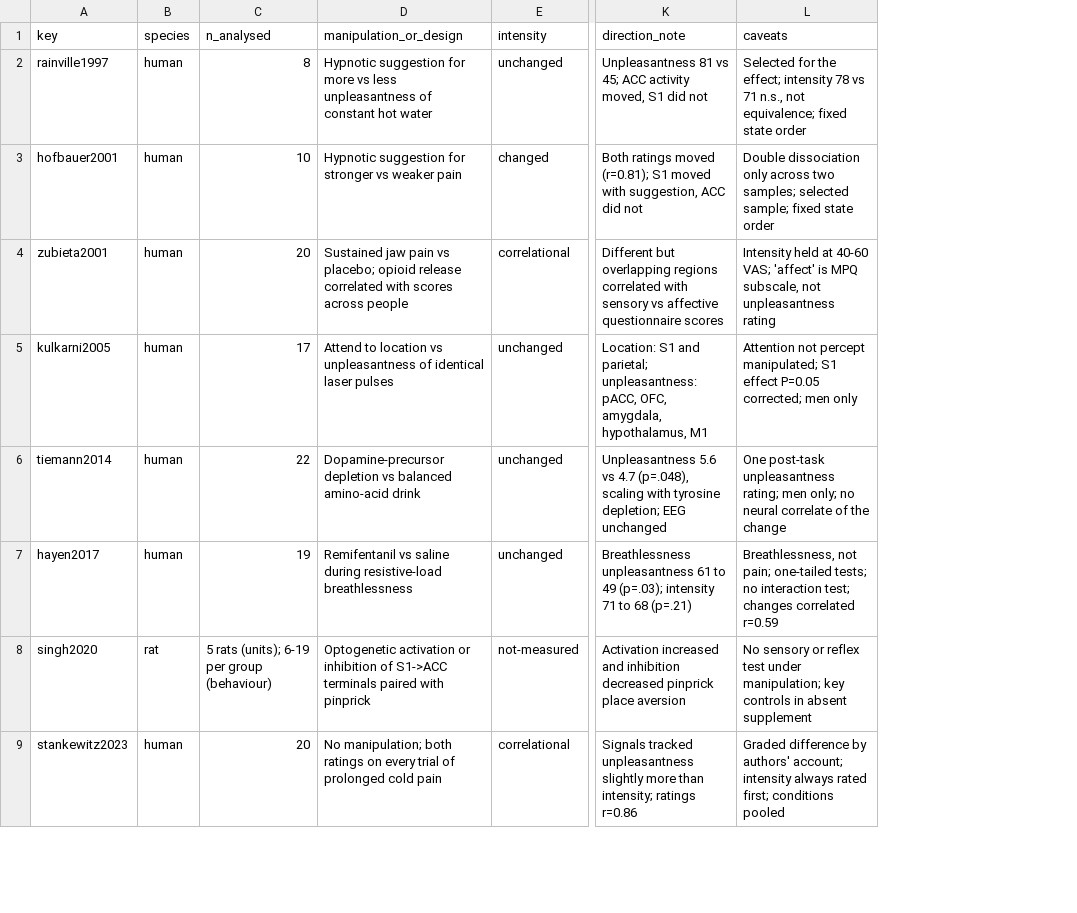
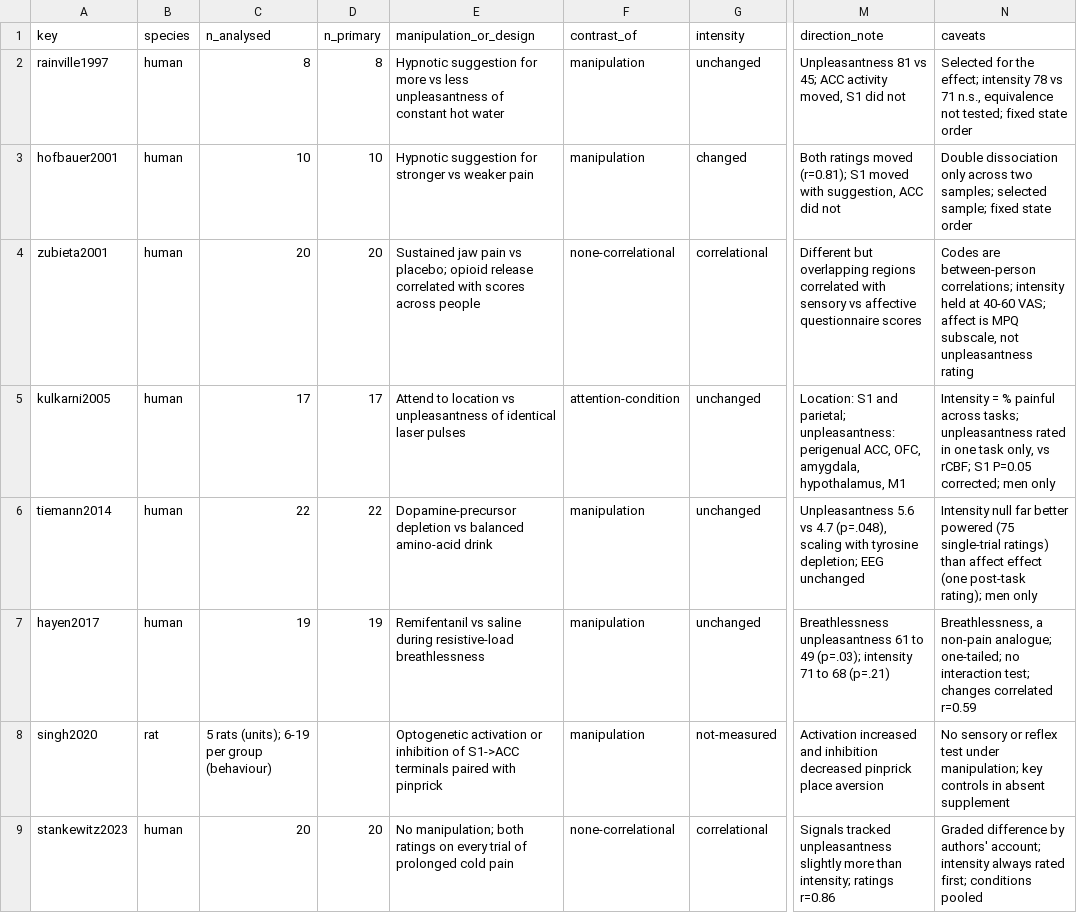
Before and after one commit to Sungwoo-Lee/EPISODE, a CSV file: docs/project/references/imperativism/field_history_data/dissociation_evidence.csv, drawn as a sheet; only a part is shown, gaps mark what is left out; addresses are those after the commit; the diff covers the shown part only; the diff names each change by its address in the sheet, - before the commit and + after, or states it on an @@ line.

```diff
--- a/docs/project/references/imperativism/field_history_data/dissociation_evidence.csv
+++ b/docs/project/references/imperativism/field_history_data/dissociation_evidence.csv
+column D (n_primary), rows 2-9: 8 | 10 | 20 | 17 | 22 | 19 |  | 20
+column F (contrast_of), rows 2-9: manipulation | manipulation | none-correlational | attention-condition | manipulation | manipulation | manipulation | none-correlational
-N2 (caveats): …71 n.s., not equivalence; fixed state…
+N2 (caveats): …71 n.s., equivalence not tested; fixed state…
-N4 (caveats): Intensity held at 40-60 VAS; 'affect' is MPQ…
+N4 (caveats): Codes are between-person correlations; intensity held at 40-60 VAS; affect is MPQ…
-M5 (direction_note): …parietal; unpleasantness: pACC, OFC, amygdala,…
+M5 (direction_note): …parietal; unpleasantness: perigenual ACC, OFC, amygdala,…
-N5 (caveats): Attention not percept manipulated; S1 effect P=0.05 corrected;…
+N5 (caveats): Intensity = % painful across tasks; unpleasantness rated in one task only, vs rCBF; S1 P=0.05 corrected;…
-N6 (caveats): One post-task unpleasantness rating; men only; no neural correlate of the change
+N6 (caveats): Intensity null far better powered (75 single-trial ratings) than affect effect (one post-task rating); men only
-N7 (caveats): Breathlessness, not pain; one-tailed tests; no interaction…
+N7 (caveats): Breathlessness, a non-pain analogue; one-tailed; no interaction…
```
Also changed, not shown: 17 edited cells elsewhere in this file, docs/project/references/imperativism/field_history_data/debates.csv, docs/project/references/imperativism/field_history_data/dimension_models.csv, 7 other files.
